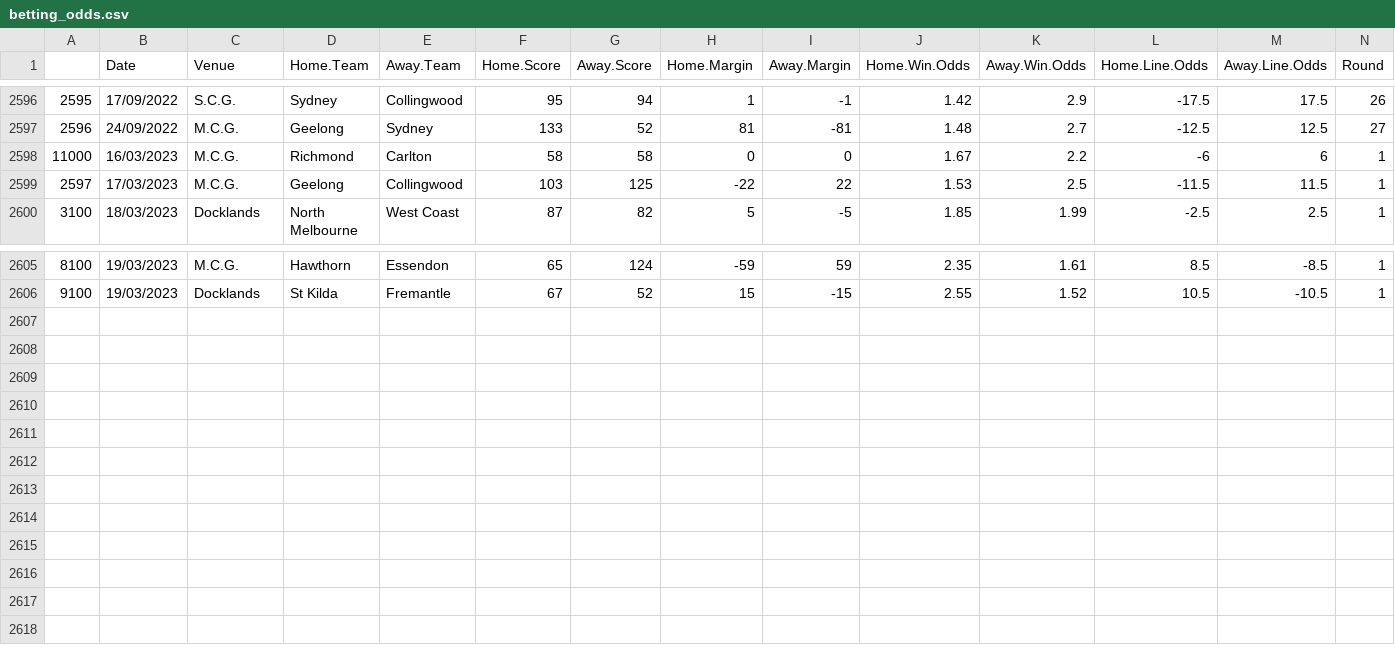
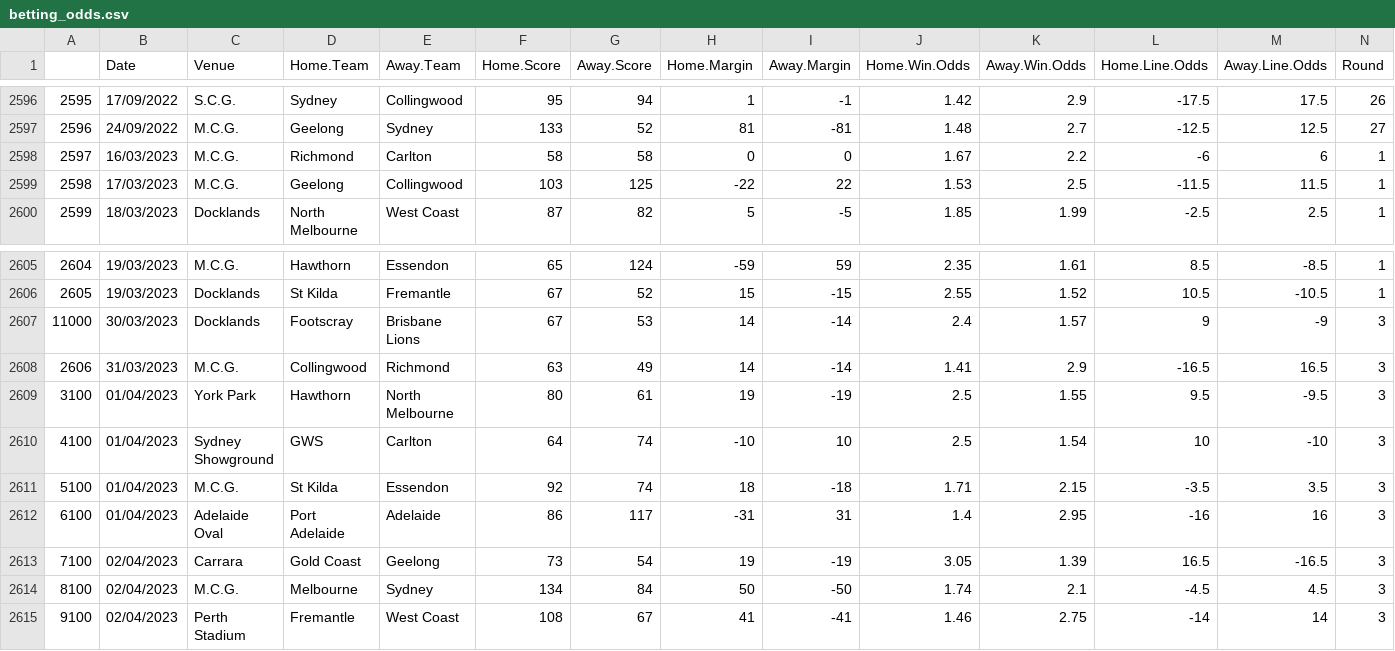
Before and after one commit to mitch-mooney/AFL_Predictions, a CSV file: csv_files/betting_odds.csv, drawn as a sheet; only a part is shown, gaps mark what is left out; rows hold the shown columns only; the diff names each change by its address in the sheet, - before the commit and + after, or states it on an @@ line.

Commit message:
Round 4 2023 Commit 1

```diff
--- a/csv_files/betting_odds.csv
+++ b/csv_files/betting_odds.csv
@@ column A renumbered between rows 2598 and 2606 @@
+row 2607: 11000 | 30/03/2023 | Docklands | Footscray | Brisbane Lions | 67 | 53 | 14 | -14 | 2.4 | 1.57 | 9 | -9 | 3
+row 2608: 2606 | 31/03/2023 | M.C.G. | Collingwood | Richmond | 63 | 49 | 14 | -14 | 1.41 | 2.9 | -16.5 | 16.5 | 3
+row 2609: 3100 | 01/04/2023 | York Park | Hawthorn | North Melbourne | 80 | 61 | 19 | -19 | 2.5 | 1.55 | 9.5 | -9.5 | 3
+row 2610: 4100 | 01/04/2023 | Sydney Showground | GWS | Carlton | 64 | 74 | -10 | 10 | 2.5 | 1.54 | 10 | -10 | 3
+row 2611: 5100 | 01/04/2023 | M.C.G. | St Kilda | Essendon | 92 | 74 | 18 | -18 | 1.71 | 2.15 | -3.5 | 3.5 | 3
+row 2612: 6100 | 01/04/2023 | Adelaide Oval | Port Adelaide | Adelaide | 86 | 117 | -31 | 31 | 1.4 | 2.95 | -16 | 16 | 3
+row 2613: 7100 | 02/04/2023 | Carrara | Gold Coast | Geelong | 73 | 54 | 19 | -19 | 3.05 | 1.39 | 16.5 | -16.5 | 3
+row 2614: 8100 | 02/04/2023 | M.C.G. | Melbourne | Sydney | 134 | 84 | 50 | -50 | 1.74 | 2.1 | -4.5 | 4.5 | 3
+row 2615: 9100 | 02/04/2023 | Perth Stadium | Fremantle | West Coast | 108 | 67 | 41 | -41 | 1.46 | 2.75 | -14 | 14 | 3
```
Also changed, not shown: csv_files/Team_Ratings.csv, csv_files/round_predictions.csv, 2 other files.
